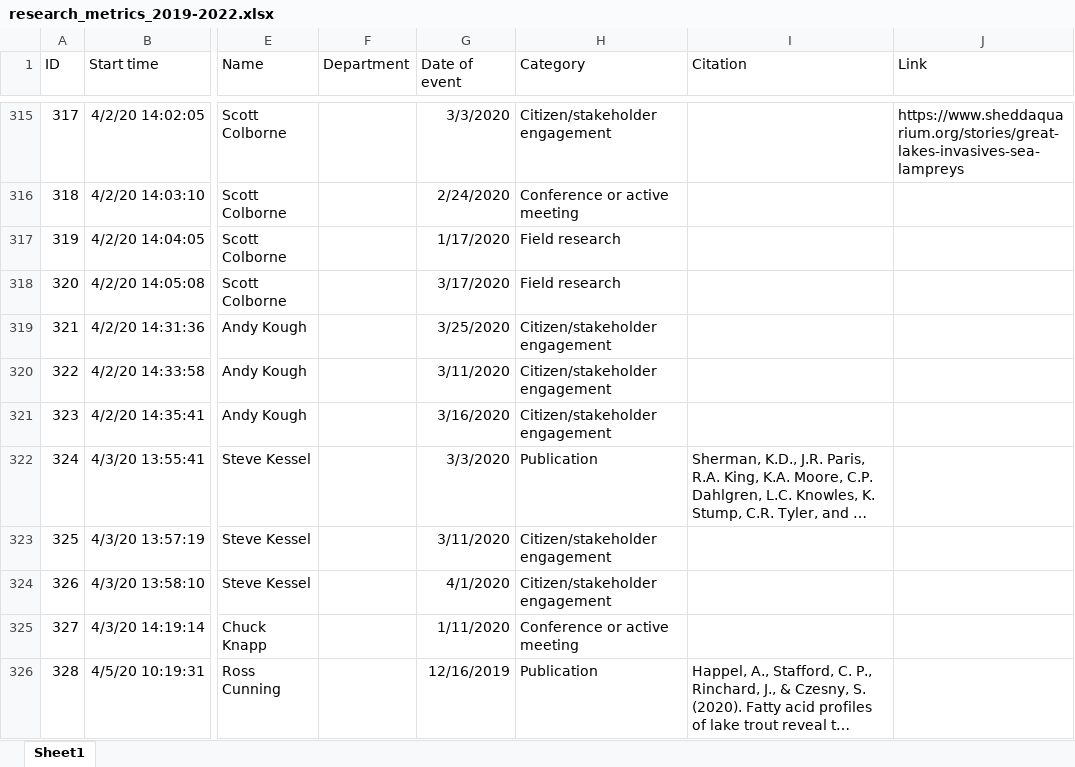
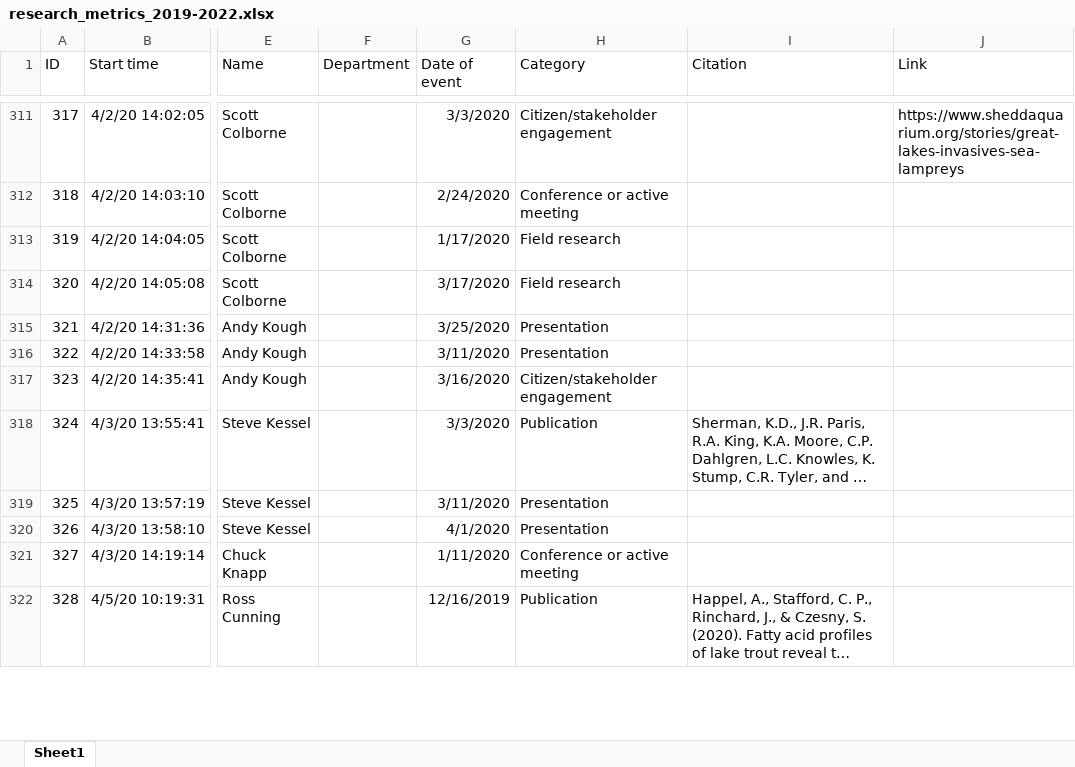
Before and after one commit to jrcunning/research_metrics, an Excel workbook: data/research_metrics_2019-2022.xlsx, sheet Sheet1, drawn as a sheet; only a part is shown, gaps mark what is left out; long unchanged cells end in …; values as stored, in another font and other column widths than the file's, no borders; table styles not drawn; addresses are those after the commit; the diff covers the shown part only; the diff names each change by its address in the sheet, - before the commit and + after, or states it on an @@ line.

```diff
--- a/data/research_metrics_2019-2022.xlsx (sheet Sheet1)
+++ b/data/research_metrics_2019-2022.xlsx (sheet Sheet1)
-H315:H316 (Category): Citizen/stakeholder engagement
+H315:H316 (Category): Presentation
-H319:H320 (Category): Citizen/stakeholder engagement
+H319:H320 (Category): Presentation
```
Also changed, not shown: 2 added rows, 8 removed rows, 8 moved rows and 79 edited cells elsewhere in this sheet, data/Research metrics new 1.xlsx, data/research_metrics_2022-2024.xlsx, 3 other files.
